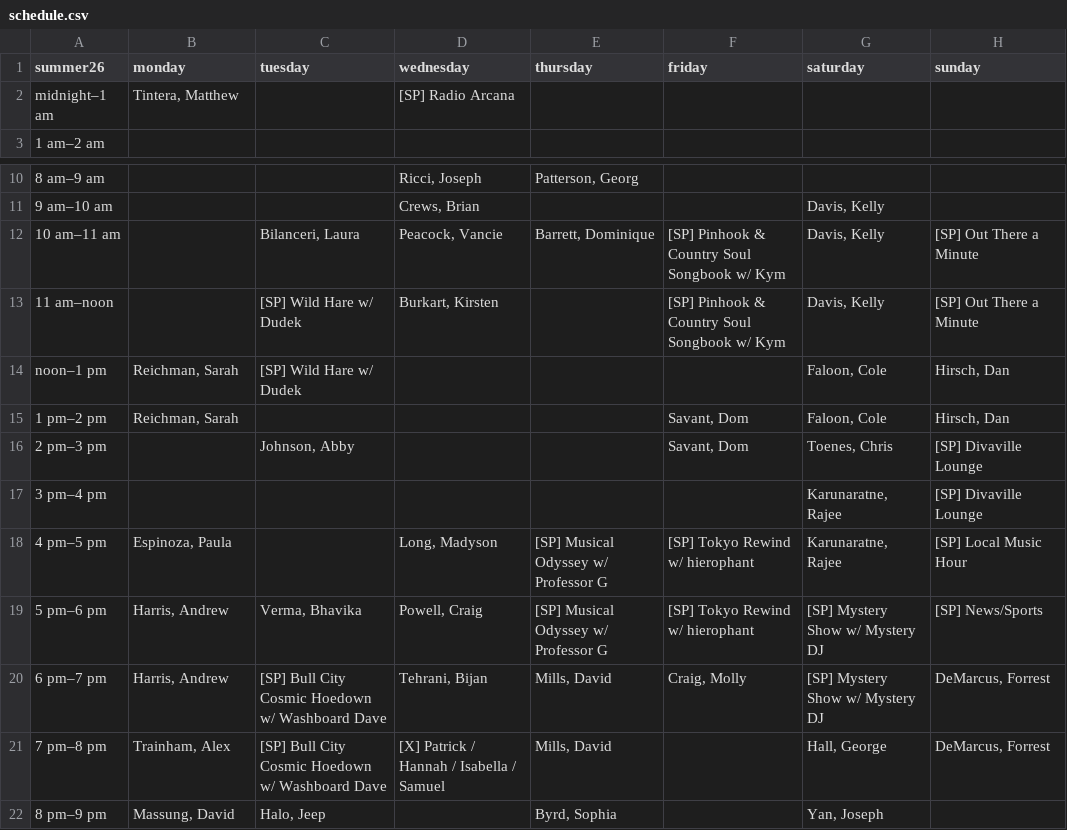
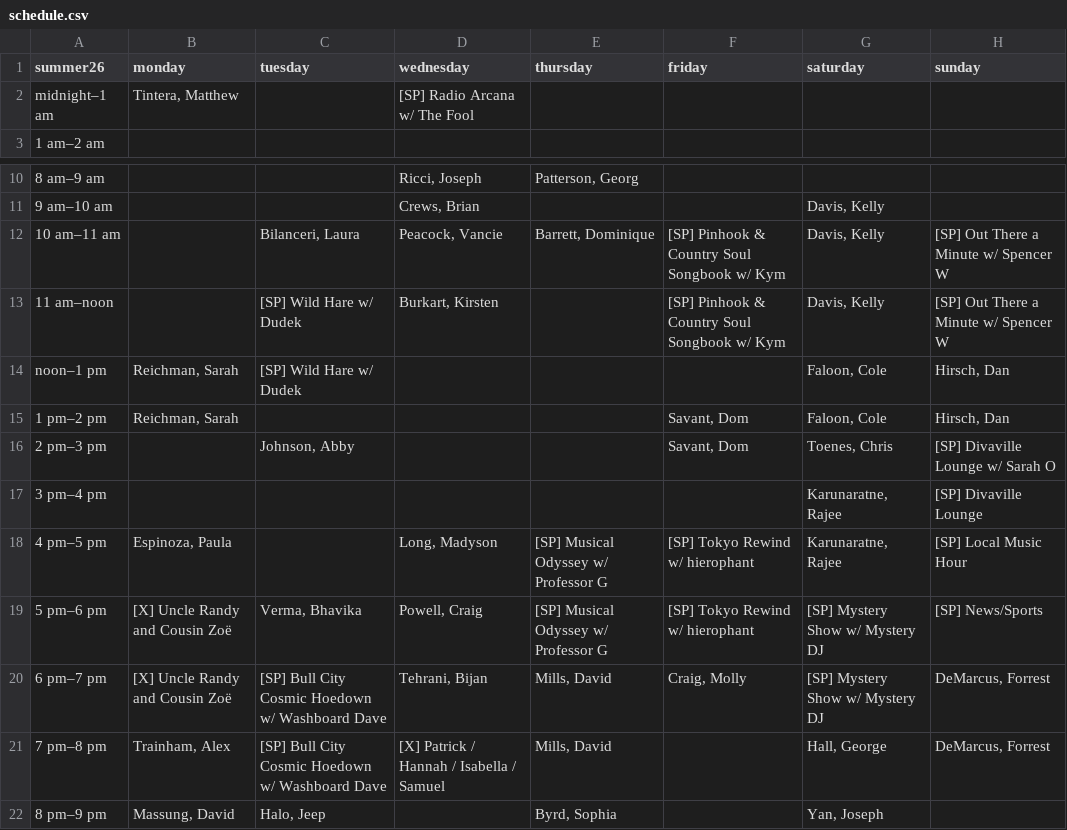
Before and after one commit to wxdufm/app, a CSV file: public/uploads/schedule.csv, drawn as a sheet; only a part is shown, gaps mark what is left out.

Commit message:
final tweaks to schedule i promise

```diff
--- a/public/uploads/schedule.csv
+++ b/public/uploads/schedule.csv
@@ -1,3 +1,3 @@
 summer26,monday,tuesday,wednesday,thursday,friday,saturday,sunday
-midnight–1 am,"Tintera, Matthew",,[SP] Radio Arcana,,,,
+midnight–1 am,"Tintera, Matthew",,[SP] Radio Arcana w/ The Fool,,,,
 1 am–2 am,,,,,,,
@@ -11,11 +11,11 @@ midnight–1 am,"Tintera, Matthew",,[SP] Radio Arcana,,,,
 9 am–10 am,,,"Crews, Brian",,,"Davis, Kelly",
-10 am–11 am,,"Bilanceri, Laura","Peacock, Vancie","Barrett, Dominique",[SP] Pinhook & Country Soul Songbook w/ Kym,"Davis, Kelly",[SP] Out There a Minute
-11 am–noon,,[SP] Wild Hare w/ Dudek,"Burkart, Kirsten",,[SP] Pinhook & Country Soul Songbook w/ Kym,"Davis, Kelly",[SP] Out There a Minute
+10 am–11 am,,"Bilanceri, Laura","Peacock, Vancie","Barrett, Dominique",[SP] Pinhook & Country Soul Songbook w/ Kym,"Davis, Kelly",[SP] Out There a Minute w/ Spencer W
+11 am–noon,,[SP] Wild Hare w/ Dudek,"Burkart, Kirsten",,[SP] Pinhook & Country Soul Songbook w/ Kym,"Davis, Kelly",[SP] Out There a Minute w/ Spencer W
 noon–1 pm,"Reichman, Sarah",[SP] Wild Hare w/ Dudek,,,,"Faloon, Cole","Hirsch, Dan"
 1 pm–2 pm,"Reichman, Sarah",,,,"Savant, Dom","Faloon, Cole","Hirsch, Dan"
-2 pm–3 pm,,"Johnson, Abby",,,"Savant, Dom","Toenes, Chris",[SP] Divaville Lounge
+2 pm–3 pm,,"Johnson, Abby",,,"Savant, Dom","Toenes, Chris",[SP] Divaville Lounge w/ Sarah O
 3 pm–4 pm,,,,,,"Karunaratne, Rajee",[SP] Divaville Lounge
 4 pm–5 pm,"Espinoza, Paula",,"Long, Madyson",[SP] Musical Odyssey w/ Professor G,[SP] Tokyo Rewind w/ hierophant,"Karunaratne, Rajee",[SP] Local Music Hour
-5 pm–6 pm,"Harris, Andrew","Verma, Bhavika","Powell, Craig",[SP] Musical Odyssey w/ Professor G,[SP] Tokyo Rewind w/ hierophant,[SP] Mystery Show w/ Mystery DJ,[SP] News/Sports
-6 pm–7 pm,"Harris, Andrew",[SP] Bull City Cosmic Hoedown w/ Washboard Dave,"Tehrani, Bijan","Mills, David","Craig, Molly",[SP] Mystery Show w/ Mystery DJ,"DeMarcus, Forrest"
+5 pm–6 pm,[X] Uncle Randy and Cousin Zoë,"Verma, Bhavika","Powell, Craig",[SP] Musical Odyssey w/ Professor G,[SP] Tokyo Rewind w/ hierophant,[SP] Mystery Show w/ Mystery DJ,[SP] News/Sports
+6 pm–7 pm,[X] Uncle Randy and Cousin Zoë,[SP] Bull City Cosmic Hoedown w/ Washboard Dave,"Tehrani, Bijan","Mills, David","Craig, Molly",[SP] Mystery Show w/ Mystery DJ,"DeMarcus, Forrest"
 7 pm–8 pm,"Trainham, Alex",[SP] Bull City Cosmic Hoedown w/ Washboard Dave,[X] Patrick / Hannah / Isabella / Samuel,"Mills, David",,"Hall, George","DeMarcus, Forrest"
```
Also changed, not shown: 2 other files.
